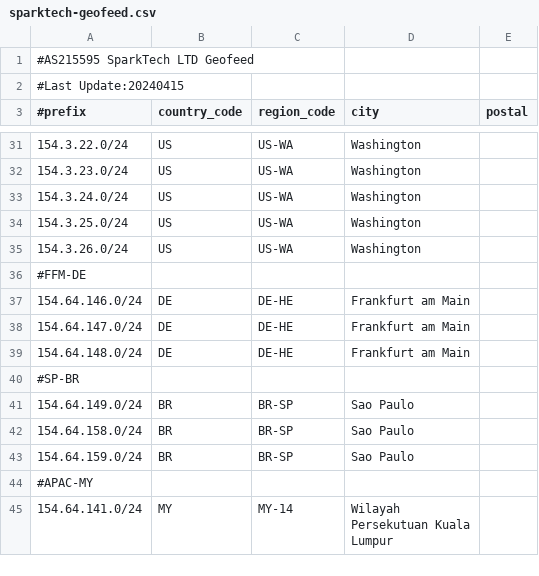
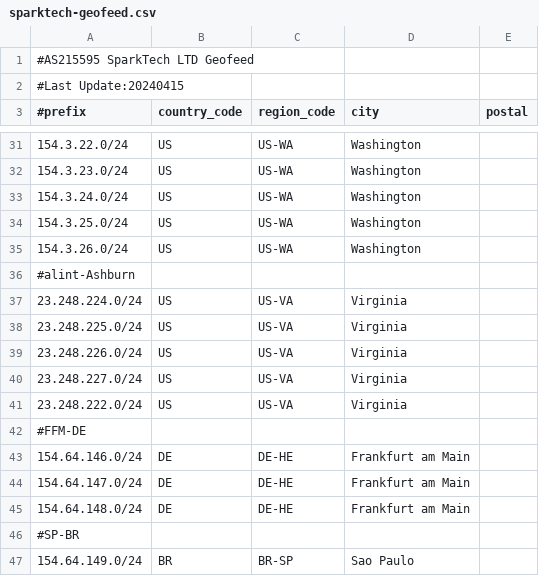
Before and after one commit to SparktTech/sparktech-geofeed, a CSV file: sparktech-geofeed.csv, drawn as a sheet; only a part is shown, gaps mark what is left out; the shorter side is filled out with more unchanged rows.

Commit message:
Update sparktech-geofeed.csv

```diff
--- a/sparktech-geofeed.csv
+++ b/sparktech-geofeed.csv
@@ -35,2 +35,8 @@
 154.3.26.0/24,US,US-WA,Washington,
+#alint-Ashburn
+23.248.224.0/24,US,US-VA,Virginia,
+23.248.225.0/24,US,US-VA,Virginia,
+23.248.226.0/24,US,US-VA,Virginia,
+23.248.227.0/24,US,US-VA,Virginia,
+23.248.222.0/24,US,US-VA,Virginia,
 #FFM-DE
```
